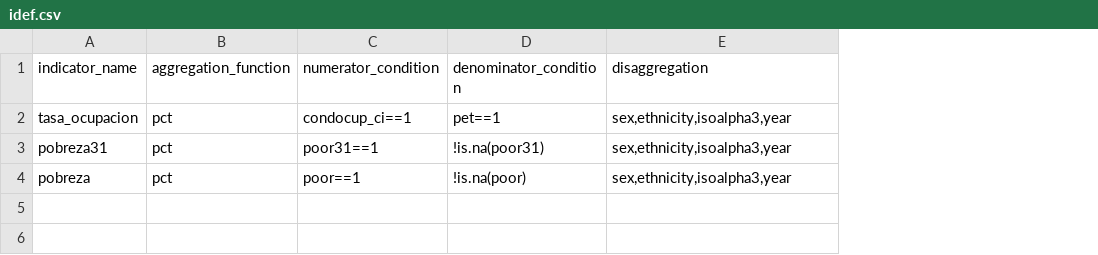
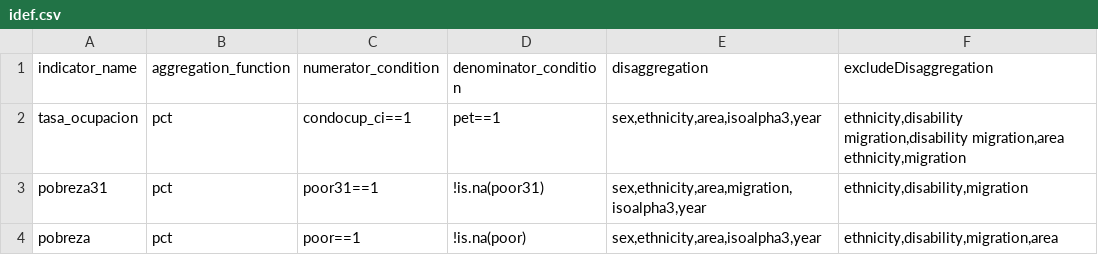
Before and after one commit to rdsantos3/calculo_indicators_R, a CSV file: Inputs/idef.csv, drawn as a sheet; the diff names each change by its address in the sheet, - before the commit and + after, or states it on an @@ line.

```diff
--- a/Inputs/idef.csv
+++ b/Inputs/idef.csv
+column F (excludeDisaggregation), rows 2-4: ethnicity,disability migration,disability migration,area ethnicity,migration | ethnicity,disability,migration | ethnicity,disability,migration,area
-E2 (disaggregation): sex,ethnicity,isoalpha3,year
+E2 (disaggregation): sex,ethnicity,area,isoalpha3,year
-E3 (disaggregation): sex,ethnicity,isoalpha3,year
+E3 (disaggregation): sex,ethnicity,area,migration,isoalpha3,year
-E4 (disaggregation): sex,ethnicity,isoalpha3,year
+E4 (disaggregation): sex,ethnicity,area,isoalpha3,year
```
Also changed, not shown: 4 other files.
